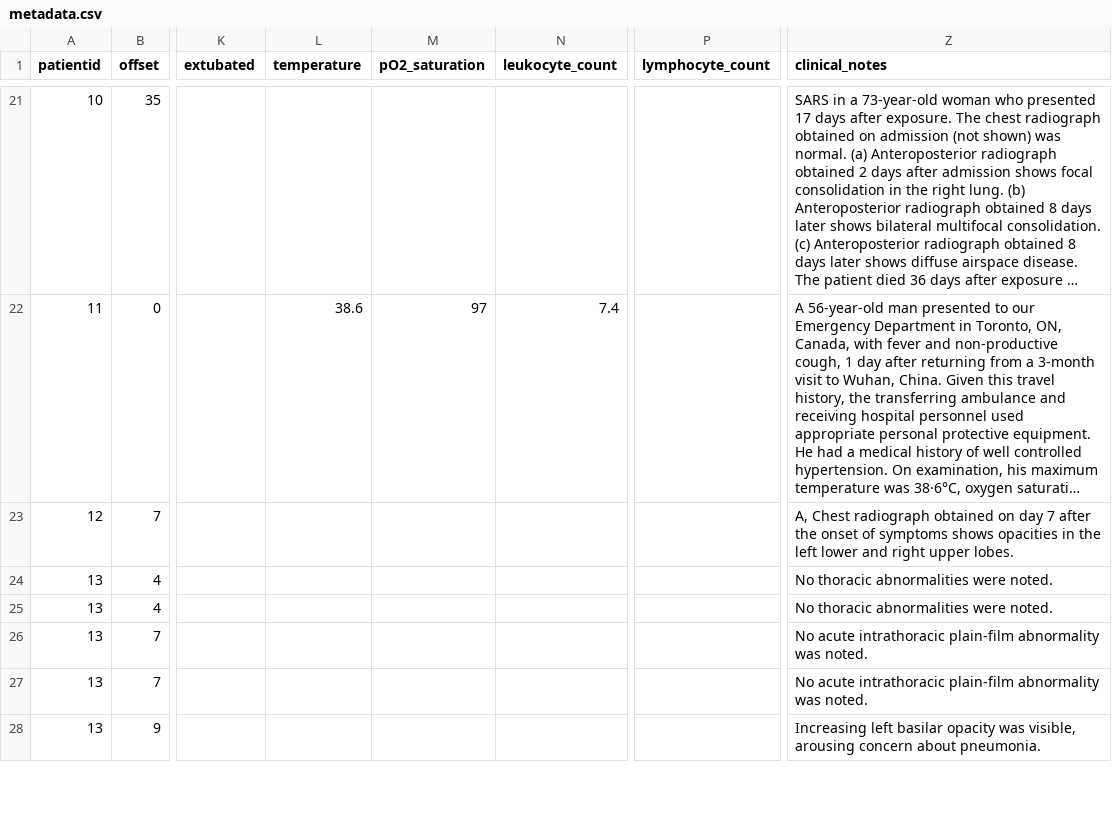
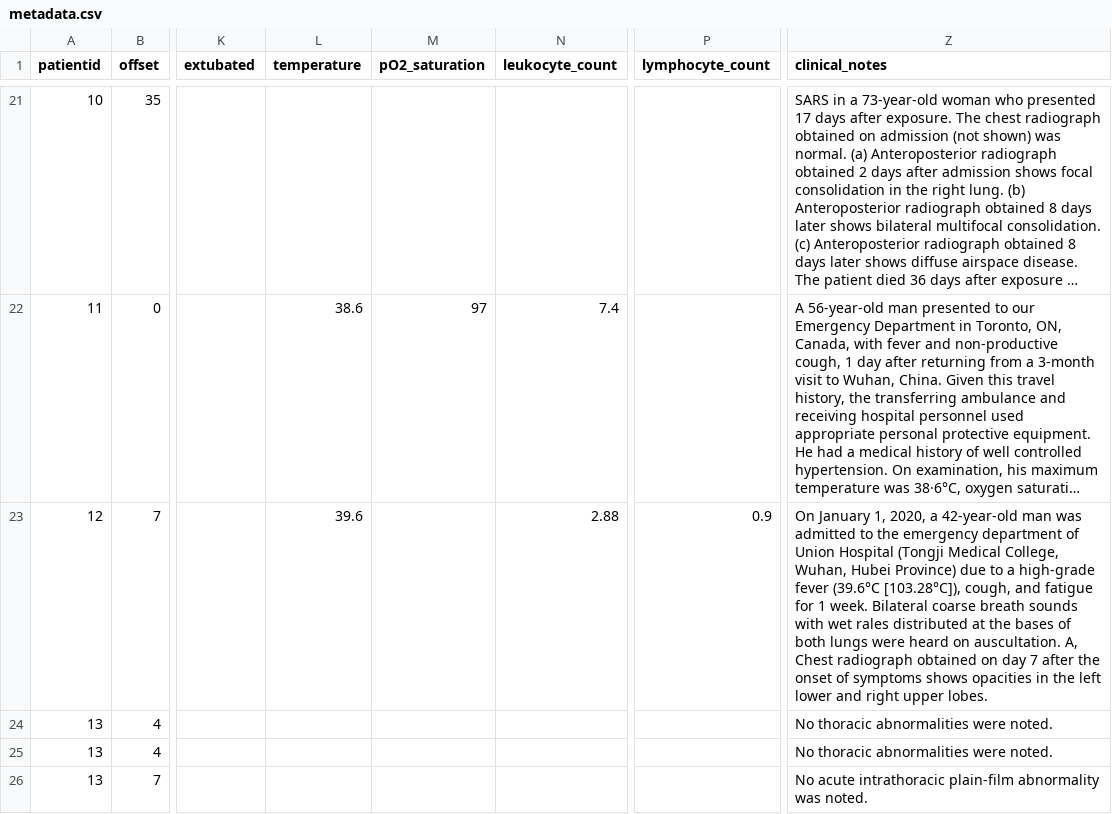
Before and after one commit to ieee8023/covid-chestxray-dataset, a CSV file: metadata.csv, drawn as a sheet; only a part is shown, gaps mark what is left out; the shorter side is filled out with more unchanged rows; long unchanged cells end in …; the diff names each change by its address in the sheet, - before the commit and + after, or states it on an @@ line.

Commit message:
p12: add more metadata and clinical notes

```diff
--- a/metadata.csv
+++ b/metadata.csv
-L23 (temperature): (empty)
+L23 (temperature): 39.6
-N23 (leukocyte_count): (empty)
+N23 (leukocyte_count): 2.88
-P23 (lymphocyte_count): (empty)
+P23 (lymphocyte_count): 0.9
-Z23 (clinical_notes): A, Chest…
+Z23 (clinical_notes): On January 1, 2020, a 42-year-old man was admitted to the emergency department of Union Hospital (Tongji Medical College, Wuhan, Hubei Province) due to a high-grade fever (39.6°C [103.28°C]), cough, and fatigue for 1 week. Bilateral coarse breath sounds with wet rales distributed at the bases of both lungs were heard on auscultation. A, Chest…
```
